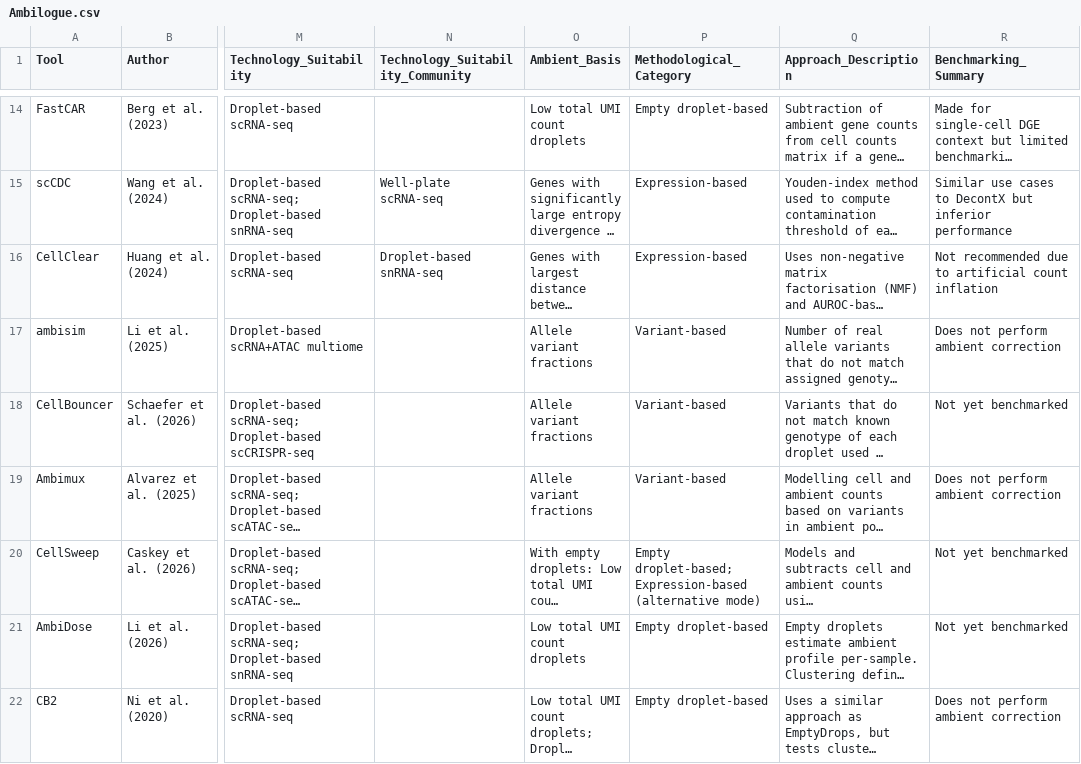
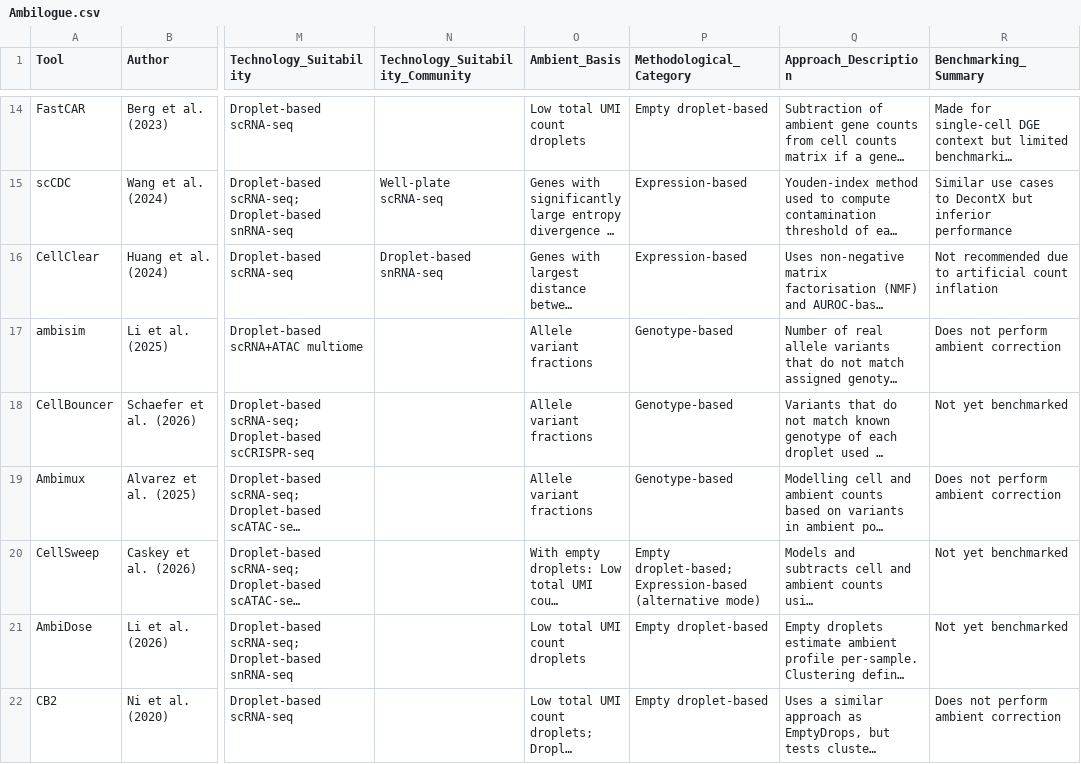
Before and after one commit to Oshlack/Ambilogue, a CSV file: Ambilogue.csv, drawn as a sheet; only a part is shown, gaps mark what is left out; long unchanged cells end in …; the diff covers the shown part only; the diff names each change by its address in the sheet, - before the commit and + after, or states it on an @@ line.

```diff
--- a/Ambilogue.csv
+++ b/Ambilogue.csv
-P17:P19 (Methodological_Category): Variant-based
+P17:P19 (Methodological_Category): Genotype-based
```
Also changed, not shown: 3 edited cells elsewhere in this file, 3 other files.
